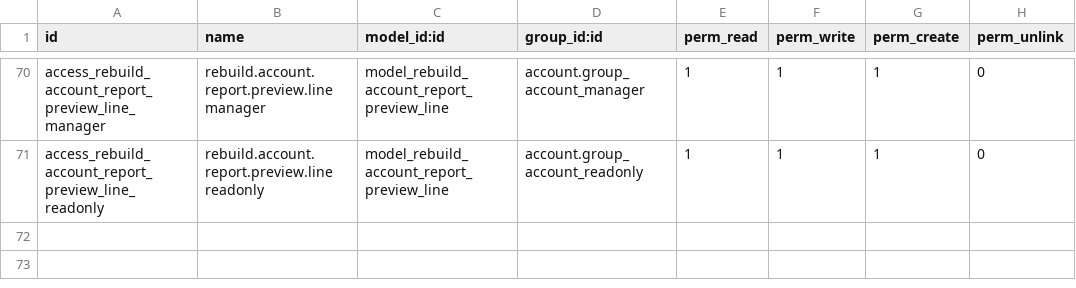
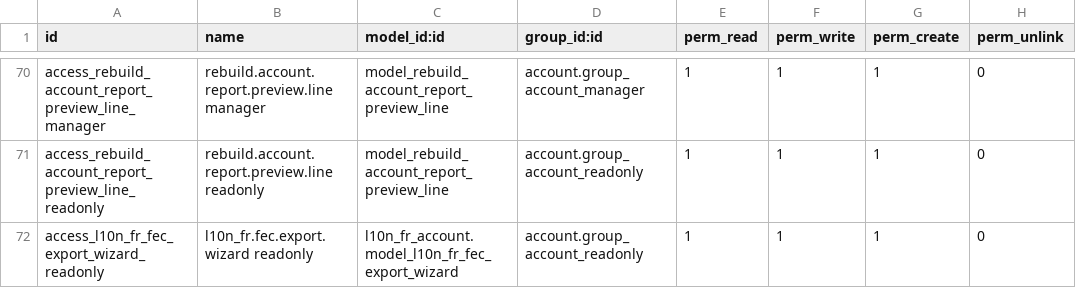
Before and after one commit to unstaticlabs/odoo, a CSV file: custom-addons/rebuild_account_migration/security/ir.model.access.csv, drawn as a sheet; only a part is shown, gaps mark what is left out; the diff names each change by its address in the sheet, - before the commit and + after, or states it on an @@ line.

Commit message:
fix(accounting): allow reviewer test FEC access
Allow accounting review users to open the standard French FEC transient wizard while forcing test-file official mode unless the user has full accounting rights. This removes the observed access error without permitting reviewer roles to generate final lock-affecting FEC files.

Validation: rebuild_account_migration_unit tests pass; Odoo module update on odoo_rebuild_accounting_test passed; ORM check confirmed reviewer-created standard FEC wizard is forced to test_file=True/export_type=official; scripts/accounting-compat target-validate passed with POSTED_LEDGER_SLICE_PARITY.

AI-generated commit

```diff
--- a/custom-addons/rebuild_account_migration/security/ir.model.access.csv
+++ b/custom-addons/rebuild_account_migration/security/ir.model.access.csv
+row 72: access_l10n_fr_fec_export_wizard_readonly | l10n_fr.fec.export.wizard readonly | l10n_fr_account.model_l10n_fr_fec_export_wizard | account.group_account_readonly | 1 | 1 | 1 | 0
```
Also changed, not shown: 5 other files.
